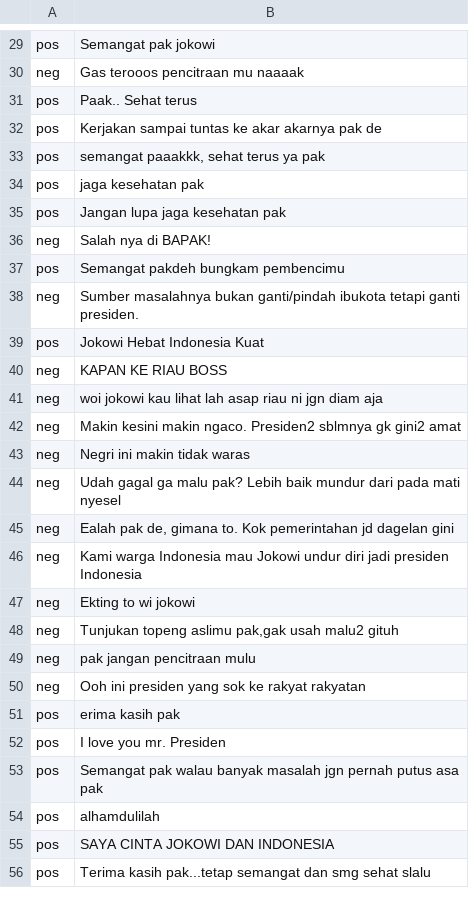
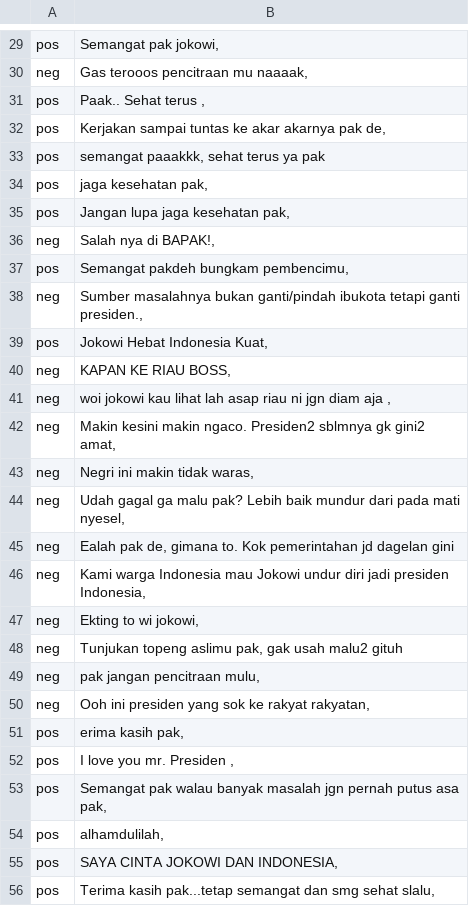
Before and after one commit to gloriamonika/sentiment-analysis, a CSV file: dataset jokowi.csv, drawn as a sheet; only a part is shown, gaps mark what is left out; the diff covers the shown part only; the diff names each change by its address in the sheet, - before the commit and + after, or states it on an @@ line.

```diff
--- a/dataset jokowi.csv
+++ b/dataset jokowi.csv
-B29: Semangat pak jokowi
+B29: Semangat pak jokowi,
-B30: Gas terooos pencitraan mu naaaak
+B30: Gas terooos pencitraan mu naaaak,
-B31: Paak.. Sehat terus
+B31: Paak.. Sehat terus ,
-B32: …akarnya pak de
+B32: …akarnya pak de,
-B34: jaga kesehatan pak
+B34: jaga kesehatan pak,
-B35: Jangan lupa jaga kesehatan pak
+B35: Jangan lupa jaga kesehatan pak,
-B36: Salah nya di BAPAK!
+B36: Salah nya di BAPAK!,
-B37: Semangat pakdeh bungkam pembencimu
+B37: Semangat pakdeh bungkam pembencimu,
-B38: …tetapi ganti presiden.
+B38: …tetapi ganti presiden.,
-B39: Jokowi Hebat Indonesia Kuat
+B39: Jokowi Hebat Indonesia Kuat,
-B40: KAPAN KE RIAU BOSS
+B40: KAPAN KE RIAU BOSS,
-B41: …diam aja
+B41: …diam aja ,
-B42: …gk gini2 amat
+B42: …gk gini2 amat,
-B43: Negri ini makin tidak waras
+B43: Negri ini makin tidak waras,
-B44: …pada mati nyesel
+B44: …pada mati nyesel,
-B46: …jadi presiden Indonesia
+B46: …jadi presiden Indonesia,
-B47: Ekting to wi jokowi
+B47: Ekting to wi jokowi,
-B48: …topeng aslimu pak,gak usah malu2…
+B48: …topeng aslimu pak, gak usah malu2…
-B49: pak jangan pencitraan mulu
+B49: pak jangan pencitraan mulu,
-B50: Ooh ini presiden yang sok ke rakyat rakyatan
+B50: Ooh ini presiden yang sok ke rakyat rakyatan,
-B51: erima kasih pak
+B51: erima kasih pak,
-B52: I love you mr. Presiden
+B52: I love you mr. Presiden ,
-B53: …putus asa pak
+B53: …putus asa pak,
-B54: alhamdulilah
+B54: alhamdulilah,
-B55: SAYA CINTA JOKOWI DAN INDONESIA
+B55: SAYA CINTA JOKOWI DAN INDONESIA,
-B56: …smg sehat slalu
+B56: …smg sehat slalu,
```
Also changed, not shown: 28 edited cells elsewhere in this file, 2 other files.
